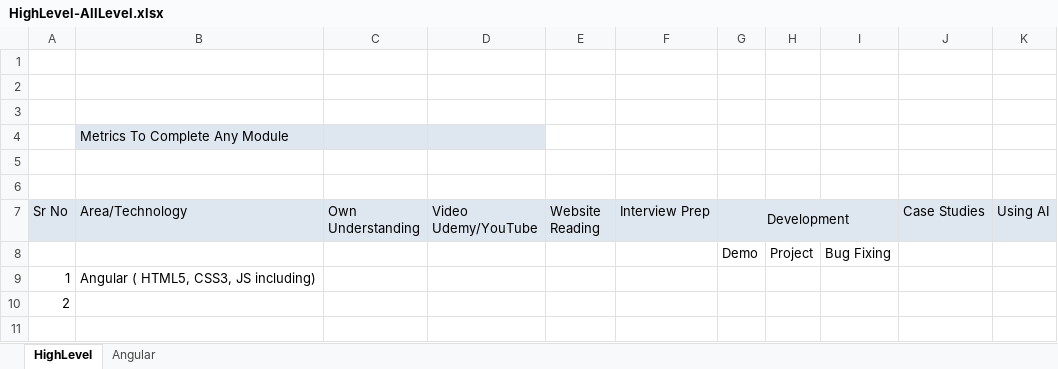
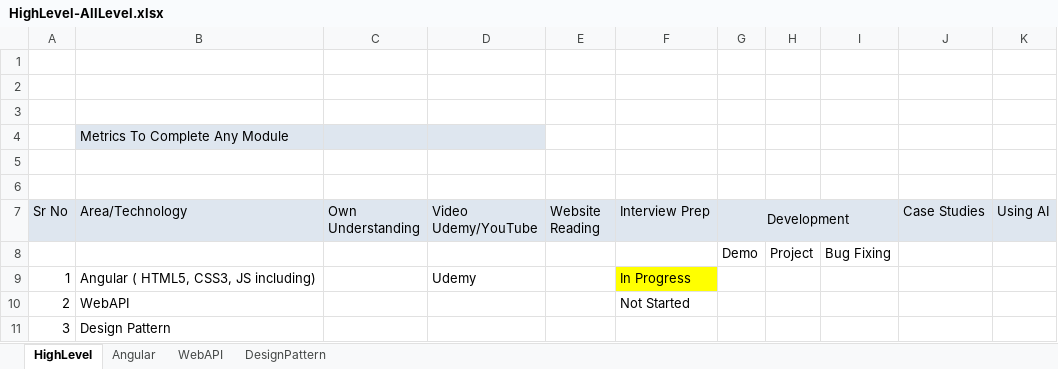
Before and after one commit to ashok-bhosale/architecture-design, an Excel workbook: HighLevel-AllLevel.xlsx, sheet HighLevel, drawn as a sheet; values as stored, in another font and other column widths than the file's, no borders; the diff names each change by its address in the sheet, - before the commit and + after, or states it on an @@ line.

```diff
--- a/HighLevel-AllLevel.xlsx (sheet HighLevel)
+++ b/HighLevel-AllLevel.xlsx (sheet HighLevel)
+sheet tab: WebAPI
+sheet tab: DesignPattern
-D9 (Video Udemy/YouTube): (empty)
+D9 (Video Udemy/YouTube): Udemy
-F9 (Interview Prep): (empty)
+F9 (Interview Prep): In Progress
-F9 fill: none
+F9 fill: #FFFF00
-B10 (Area/Technology): (empty)
+B10 (Area/Technology): WebAPI
-F10 (Interview Prep): (empty)
+F10 (Interview Prep): Not Started
+row 11: 3 | Design Pattern
```
Also changed, not shown: sheet Angular, Question Bank/ai-ml-genai-agenticai-questions-bank.xlsx, Question Bank/azure-questions-bank.xlsx, 4 other files.
